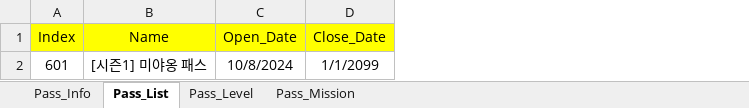
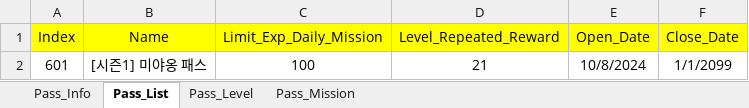
Before and after one commit to sadending82/FestivalTownProject, an Excel workbook: Client/Assets/11. GameData/Pass.xlsx, sheet Pass_List, drawn as a sheet; values as stored, in another font and other column widths than the file's, no borders; the diff names each change by its address in the sheet, - before the commit and + after, or states it on an @@ line.

Commit message:
Pass_List 시트 컬럼 추가
[일일미션 경험치 획득 한도 / 반복보상 획득 시작 레벨] 컬럼 추가

```diff
--- a/Client/Assets/11. GameData/Pass.xlsx (sheet Pass_List)
+++ b/Client/Assets/11. GameData/Pass.xlsx (sheet Pass_List)
+column C (Limit_Exp_Daily_Mission), row 2: 100
+column D (Level_Repeated_Reward), row 2: 21
```
